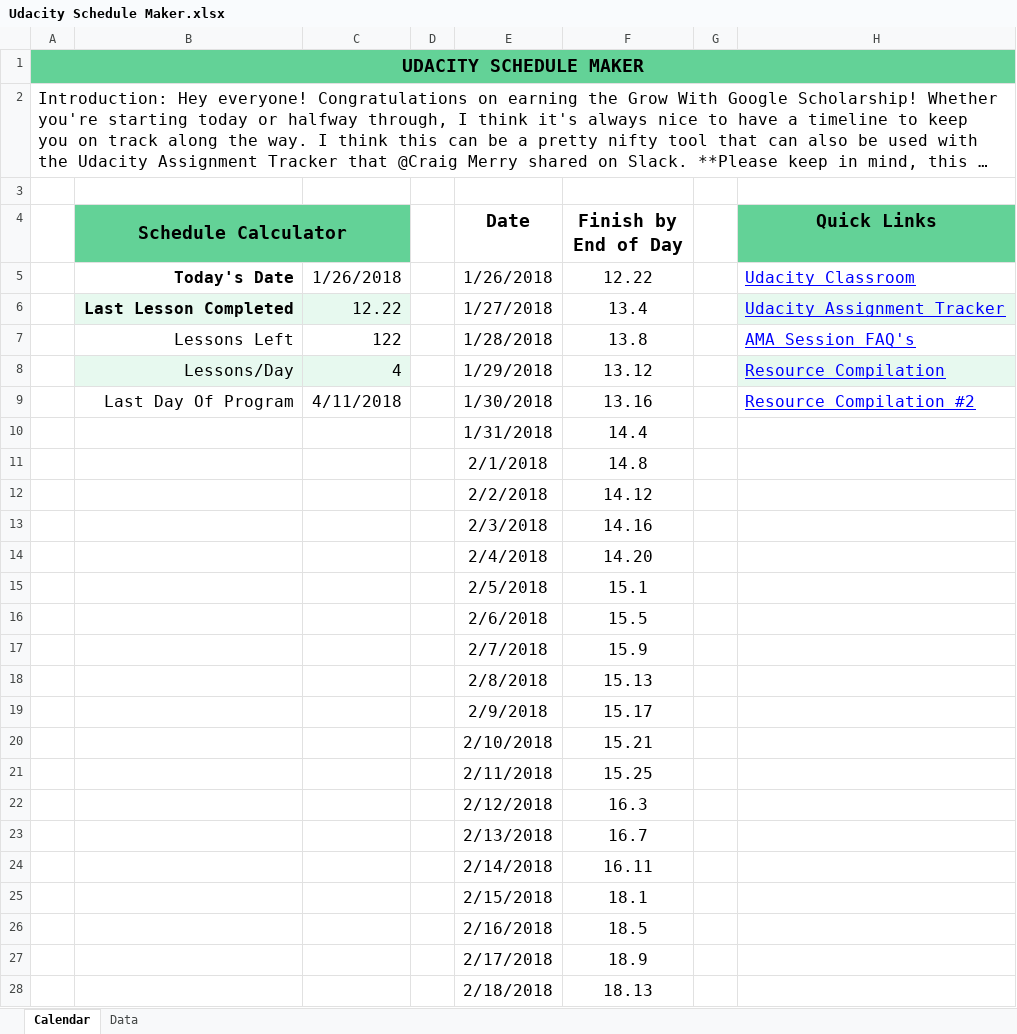
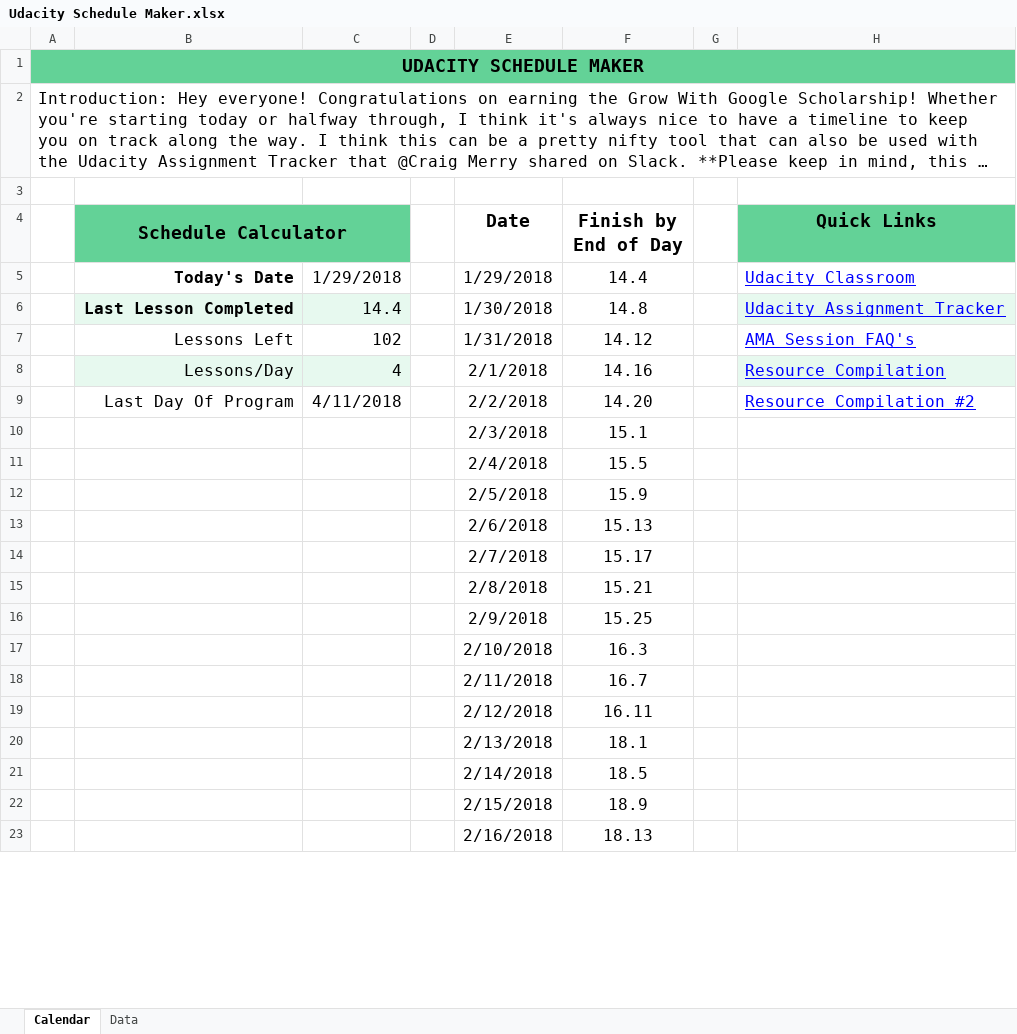
Before and after one commit to jamesperrin/udacity-google-grow, an Excel workbook: Udacity Schedule Maker.xlsx, sheet Calendar, drawn as a sheet; only a part is shown; long unchanged cells end in …; values as stored, in another font and other column widths than the file's, no borders; conditional formats and table styles not drawn; removed rows and columns are numbered as before the commit, all else as after; the diff covers the shown part only; the diff names each change by its address in the sheet, - before the commit and + after, or states it on an @@ line.

Commit message:
Updated assignment tracking.

```diff
--- a/Udacity Schedule Maker.xlsx (sheet Calendar)
+++ b/Udacity Schedule Maker.xlsx (sheet Calendar)
-C5: 1/26/2018
+C5: 1/29/2018
-E5 (Date): 1/26/2018
+E5 (Date): 1/29/2018
-F5 (Finish by End of Day): 12.22
+F5 (Finish by End of Day): 14.4
-row 6:  | Last Lesson Completed | 12.22 |  | 1/27/2018 | 13.4 |  | Udacity Assignment Tracker
-row 7:  | Lessons Left | 122 |  | 1/28/2018 | 13.8 |  | AMA Session FAQ's
+row 6:  | Last Lesson Completed | 14.4 |  | 1/30/2018 | 14.8 |  | Udacity Assignment Tracker
+row 7:  | Lessons Left | 102 |  | 1/31/2018 | 14.12 |  | AMA Session FAQ's
-E8 (Date): 1/29/2018
+E8 (Date): 2/1/2018
-F8 (Finish by End of Day): 13.12
+F8 (Finish by End of Day): 14.16
-E9 (Date): 1/30/2018
+E9 (Date): 2/2/2018
-F9 (Finish by End of Day): 13.16
+F9 (Finish by End of Day): 14.20
-row 10:  |  |  |  | 1/31/2018 | 14.4
-row 11:  |  |  |  | 2/1/2018 | 14.8
-row 12:  |  |  |  | 2/2/2018 | 14.12
-row 13:  |  |  |  | 2/3/2018 | 14.16
-row 14:  |  |  |  | 2/4/2018 | 14.20
-E10 (Date): 2/5/2018
+E10 (Date): 2/3/2018
-E11 (Date): 2/6/2018
+E11 (Date): 2/4/2018
-E12 (Date): 2/7/2018
+E12 (Date): 2/5/2018
-E13 (Date): 2/8/2018
+E13 (Date): 2/6/2018
-E14 (Date): 2/9/2018
+E14 (Date): 2/7/2018
-E15 (Date): 2/10/2018
+E15 (Date): 2/8/2018
-E16 (Date): 2/11/2018
+E16 (Date): 2/9/2018
-E17 (Date): 2/12/2018
+E17 (Date): 2/10/2018
-E18 (Date): 2/13/2018
+E18 (Date): 2/11/2018
-E19 (Date): 2/14/2018
+E19 (Date): 2/12/2018
-E20 (Date): 2/15/2018
+E20 (Date): 2/13/2018
-E21 (Date): 2/16/2018
+E21 (Date): 2/14/2018
-E22 (Date): 2/17/2018
+E22 (Date): 2/15/2018
-E23 (Date): 2/18/2018
+E23 (Date): 2/16/2018
```
Also changed, not shown: 3 added rows and 7 edited cells elsewhere in this sheet, formulas that keep their value, Udacity Assignment tracker.xlsx, 1 other file.
